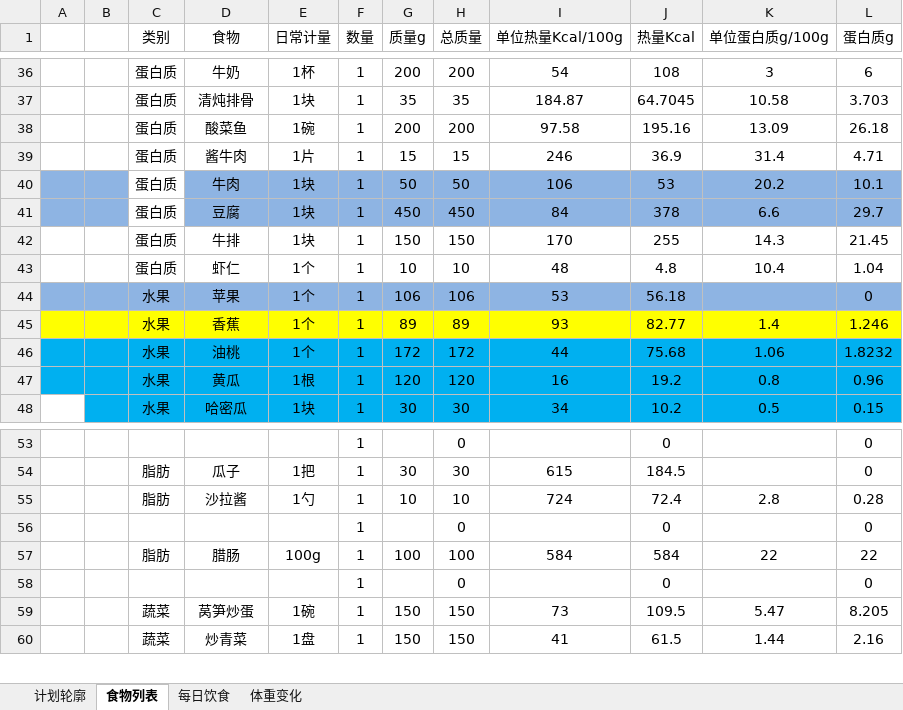
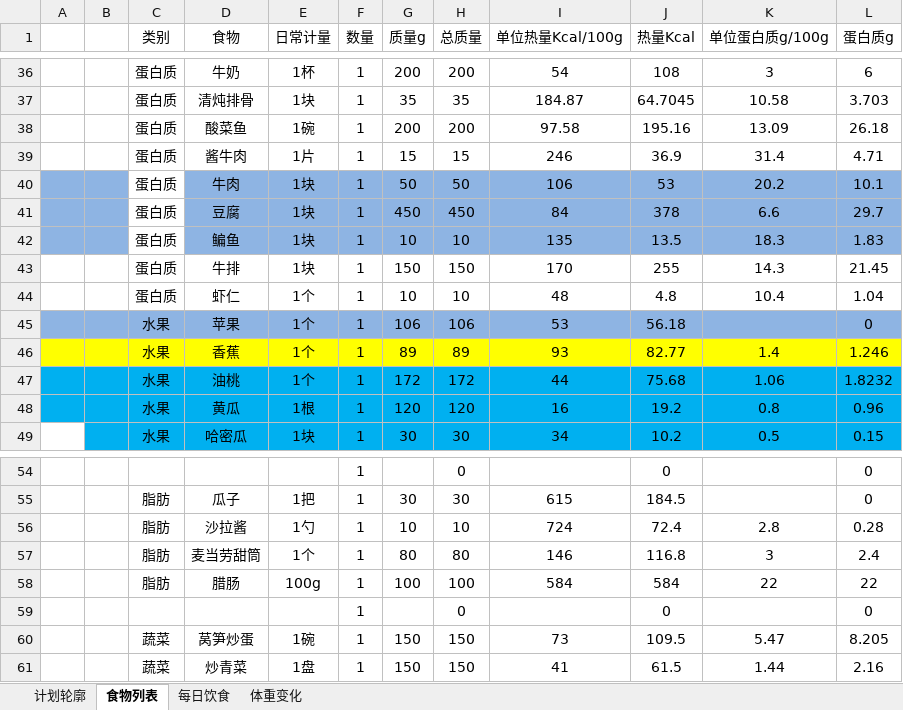
Before and after one commit to sudoli/fitness, an Excel workbook: 减脂增肌.xlsx, sheet 食物列表, drawn as a sheet; only a part is shown, gaps mark what is left out; values as stored, in another font and other column widths than the file's, no borders; charts and pictures not drawn; removed rows and columns are numbered as before the commit, all else as after; the diff names each change by its address in the sheet, - before the commit and + after, or states it on an @@ line.

```diff
--- a/减脂增肌.xlsx (sheet 食物列表)
+++ b/减脂增肌.xlsx (sheet 食物列表)
+row 42:  |  | 蛋白质 | 鳊鱼 | 1块 | 1 | 10 | 10 | 135 | 13.5 | 18.3 | 1.83
-row 56:  |  |  |  |  | 1 |  | 0 |  | 0 |  | 0
+row 57:  |  | 脂肪 | 麦当劳甜筒 | 1个 | 1 | 80 | 80 | 146 | 116.8 | 3 | 2.4
```
Also changed, not shown: sheet 每日饮食, sheet 体重变化, formulas that keep their value, charts or pictures.
